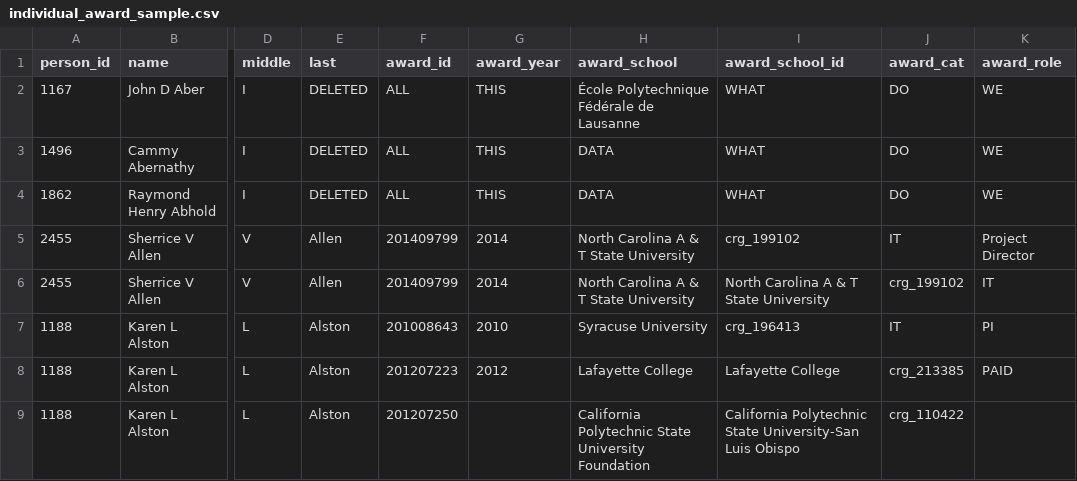
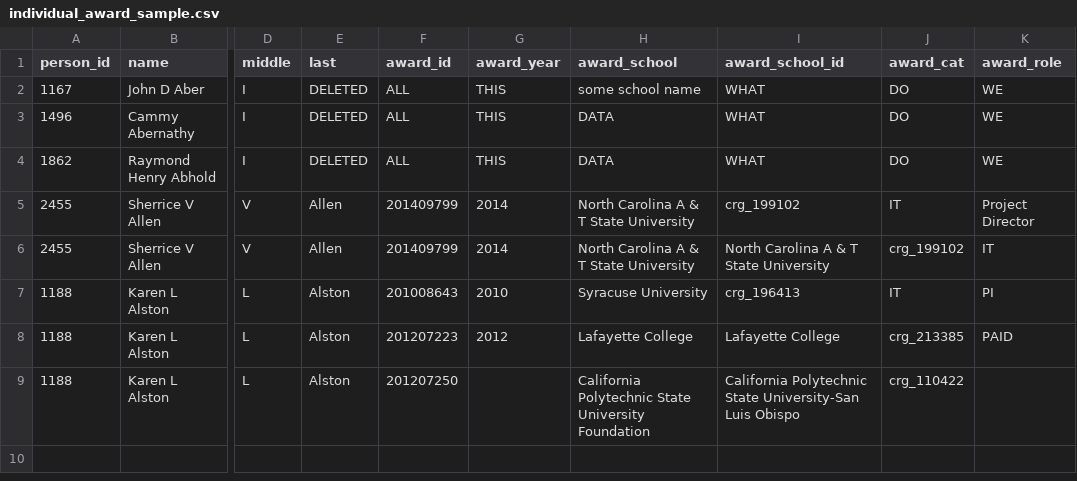
Before and after one commit to syedarehaq/git_tutorial, a CSV file: individual_award_sample.csv, drawn as a sheet; only a part is shown, gaps mark what is left out; the diff names each change by its address in the sheet, - before the commit and + after, or states it on an @@ line.

Commit message:
I changed school name for jsohn d aber

```diff
--- a/individual_award_sample.csv
+++ b/individual_award_sample.csv
-H2 (award_school): École Polytechnique Fédérale de Lausanne
+H2 (award_school): some school name
```
